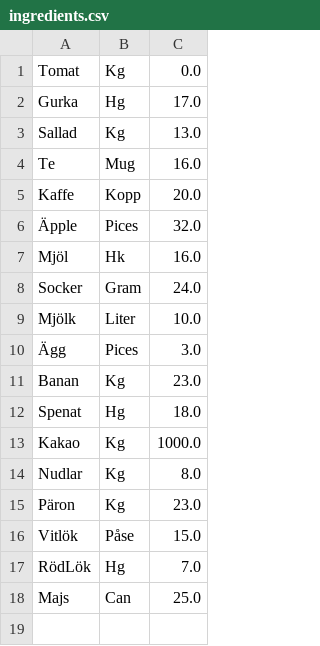
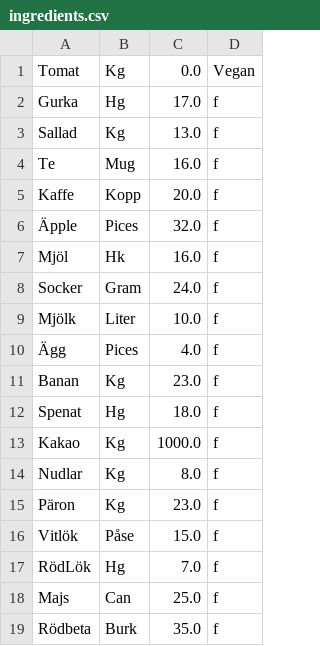
Before and after one commit to saleh1shalabi/1DV501-OOA-Course, a CSV file: app/files/ingredients.csv, drawn as a sheet; the diff names each change by its address in the sheet, - before the commit and + after, or states it on an @@ line.

```diff
--- a/app/files/ingredients.csv
+++ b/app/files/ingredients.csv
+column D, rows 1-18: Vegan | f | f | f | f | f | f | f | f | f | f | f | f | f | f | f | f | f
-C10: 3.0
+C10: 4.0
+row 19: Rödbeta | Burk | 35.0 | f
```
Also changed, not shown: app/files/recips.csv, 11 other files.
